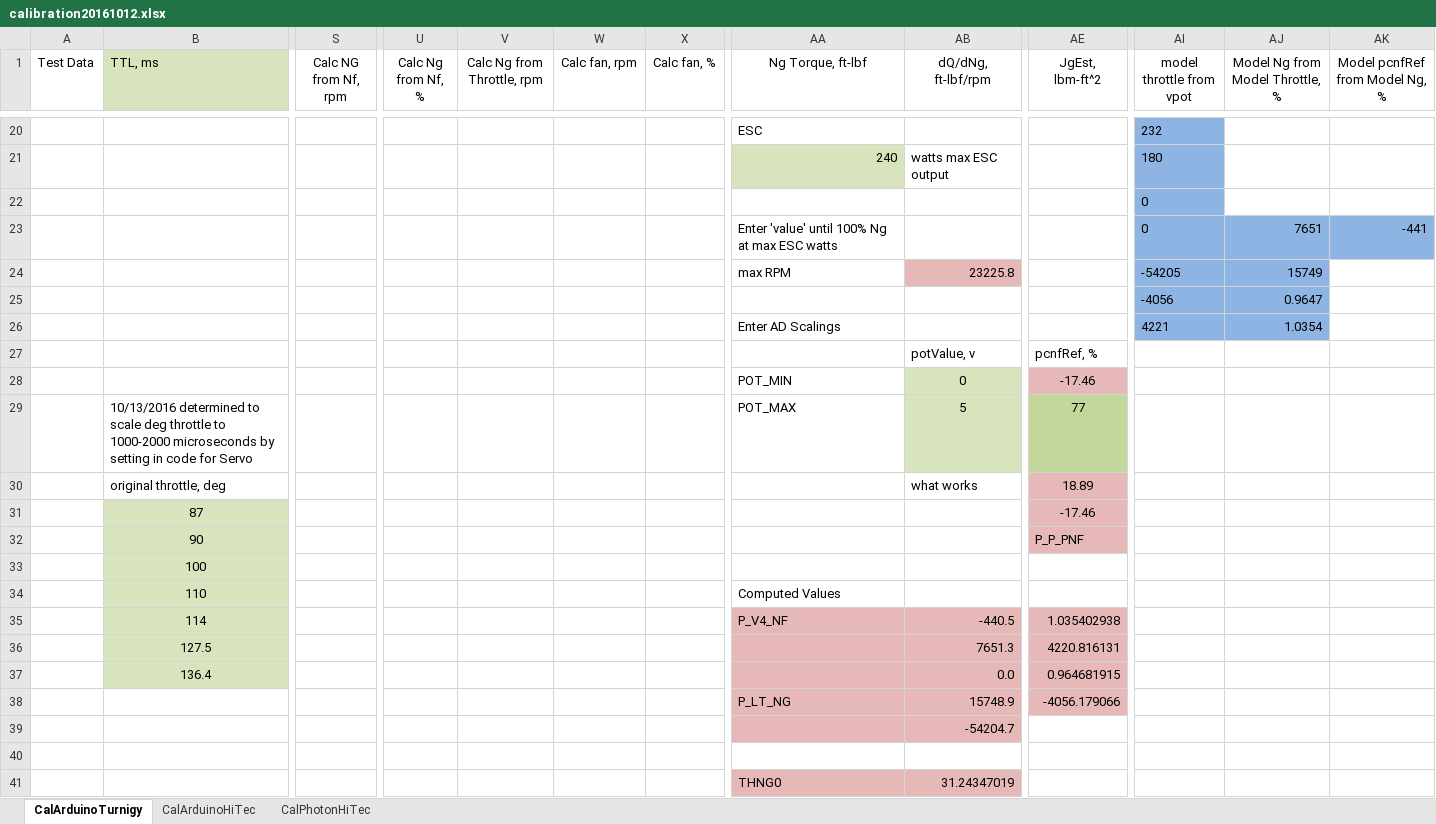
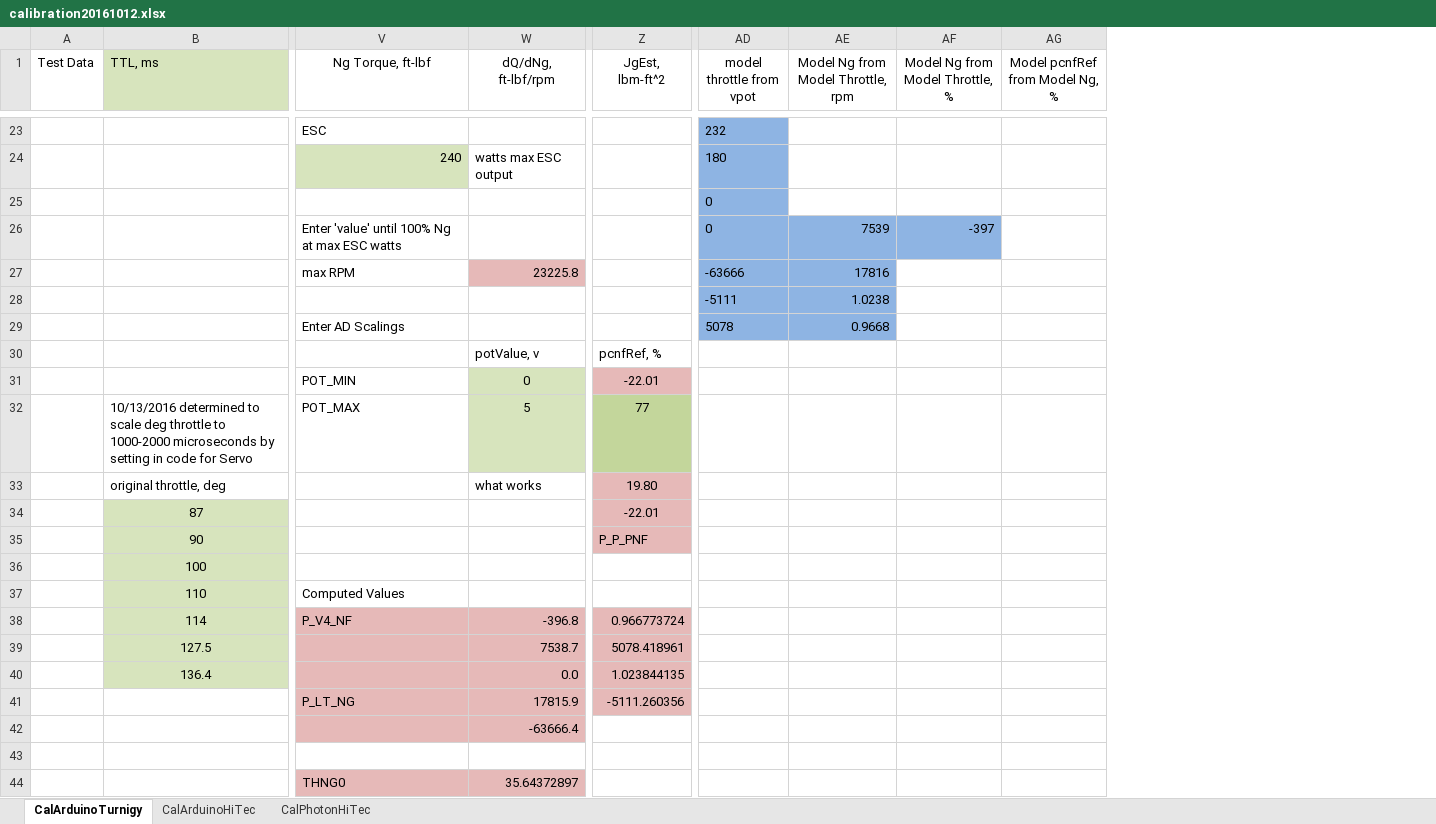
Before and after one commit to davegutz/ESC, an Excel workbook: myESC-Particle-DEV/saves/calibration20161012.xlsx, sheet CalArduinoTurnigy, drawn as a sheet; only a part is shown, gaps mark what is left out; values as stored, in another font and other column widths than the file's, no borders; charts and pictures not drawn; removed rows and columns are numbered as before the commit, all else as after; rows hold the shown columns only; the diff covers the shown part only; the diff names each change by its address in the sheet, - before the commit and + after, or states it on an @@ line.

Commit message:
debug Turnigy

```diff
--- a/myESC-Particle-DEV/saves/calibration20161012.xlsx (sheet CalArduinoTurnigy)
+++ b/myESC-Particle-DEV/saves/calibration20161012.xlsx (sheet CalArduinoTurnigy)
-column S (Calc NG from Nf, rpm), empty
-column U (Calc Ng from Nf, %), empty
-column V (Calc Ng from Throttle, rpm), empty
-column W (Calc fan, rpm), empty
-column X (Calc fan, %), empty
+column AE, row 1: Model Ng from Model Throttle, rpm; rows 26-27: 7539 | 17816
-AF26 (Model Ng from Model Throttle, %): 7651
+AF26 (Model Ng from Model Throttle, %): -397
-AG26 (Model pcnfRef from Model Ng, %): -441
+AG26 (Model pcnfRef from Model Ng, %): (empty)
-AG26 fill: #8EB4E3
+AG26 fill: none
-AD27 (model throttle from vpot): -54205
+AD27 (model throttle from vpot): -63666
-AF27 (Model Ng from Model Throttle, %): 15749
+AF27 (Model Ng from Model Throttle, %): (empty)
-AF27 fill: #8EB4E3
+AF27 fill: none
-row 25:  |  |  |  |  |  |  |  |  |  | -4056 | 0.9647
-row 26:  |  |  |  |  |  |  | Enter AD Scalings |  |  | 4221 | 1.0354
+row 28:  |  |  |  |  | -5111 | 1.0238
+row 29:  |  | Enter AD Scalings |  |  | 5078 | 0.9668
-Z31 (JgEst, lbm-ft^2): -17.46
+Z31 (JgEst, lbm-ft^2): -22.01
-Z33 (JgEst, lbm-ft^2): 18.89
+Z33 (JgEst, lbm-ft^2): 19.80
-Z34 (JgEst, lbm-ft^2): -17.46
+Z34 (JgEst, lbm-ft^2): -22.01
-W38 (dQ/dNg, ft-lbf/rpm): -440.5
+W38 (dQ/dNg, ft-lbf/rpm): -396.8
-Z38 (JgEst, lbm-ft^2): 1.035402938
+Z38 (JgEst, lbm-ft^2): 0.966773724
-W39 (dQ/dNg, ft-lbf/rpm): 7651.3
+W39 (dQ/dNg, ft-lbf/rpm): 7538.7
-Z39 (JgEst, lbm-ft^2): 4220.816131
+Z39 (JgEst, lbm-ft^2): 5078.418961
-Z40 (JgEst, lbm-ft^2): 0.964681915
+Z40 (JgEst, lbm-ft^2): 1.023844135
-W41 (dQ/dNg, ft-lbf/rpm): 15748.9
+W41 (dQ/dNg, ft-lbf/rpm): 17815.9
-Z41 (JgEst, lbm-ft^2): -4056.179066
+Z41 (JgEst, lbm-ft^2): -5111.260356
-W42 (dQ/dNg, ft-lbf/rpm): -54204.7
+W42 (dQ/dNg, ft-lbf/rpm): -63666.4
-W44 (dQ/dNg, ft-lbf/rpm): 31.24347019
+W44 (dQ/dNg, ft-lbf/rpm): 35.64372897
```
Also changed, not shown: 5 added rows, 2 removed rows and 32 edited cells elsewhere in this sheet, formulas that keep their value, charts or pictures, 3 other files.
